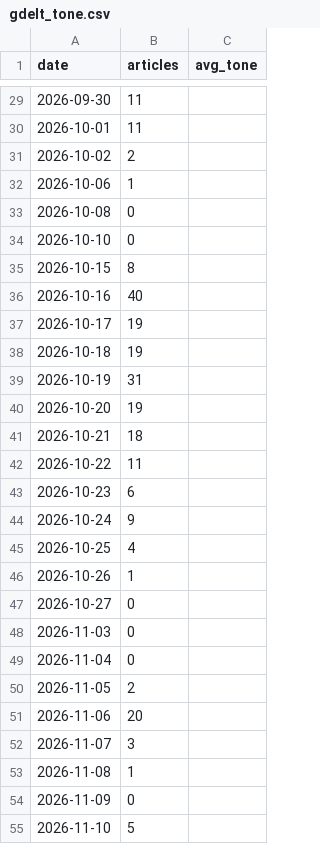
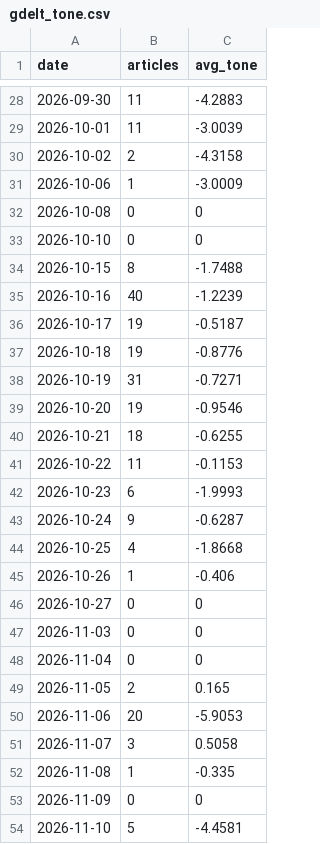
Before and after one commit to hayiinle1-tech/Somalia-Turkey-relations-simulator, a CSV file: gdelt_tone.csv, drawn as a sheet; only a part is shown, gaps mark what is left out; the diff covers the shown part only.

```diff
--- a/gdelt_tone.csv
+++ b/gdelt_tone.csv
@@ -29,27 +28,27 @@ date,articles,avg_tone
-2026-09-30,11,
-2026-10-01,11,
-2026-10-02,2,
-2026-10-06,1,
-2026-10-08,0,
-2026-10-10,0,
-2026-10-15,8,
-2026-10-16,40,
-2026-10-17,19,
-2026-10-18,19,
-2026-10-19,31,
-2026-10-20,19,
-2026-10-21,18,
-2026-10-22,11,
-2026-10-23,6,
-2026-10-24,9,
-2026-10-25,4,
-2026-10-26,1,
-2026-10-27,0,
-2026-11-03,0,
-2026-11-04,0,
-2026-11-05,2,
-2026-11-06,20,
-2026-11-07,3,
-2026-11-08,1,
-2026-11-09,0,
-2026-11-10,5,
+2026-09-30,11,-4.2883
+2026-10-01,11,-3.0039
+2026-10-02,2,-4.3158
+2026-10-06,1,-3.0009
+2026-10-08,0,0
+2026-10-10,0,0
+2026-10-15,8,-1.7488
+2026-10-16,40,-1.2239
+2026-10-17,19,-0.5187
+2026-10-18,19,-0.8776
+2026-10-19,31,-0.7271
+2026-10-20,19,-0.9546
+2026-10-21,18,-0.6255
+2026-10-22,11,-0.1153
+2026-10-23,6,-1.9993
+2026-10-24,9,-0.6287
+2026-10-25,4,-1.8668
+2026-10-26,1,-0.406
+2026-10-27,0,0
+2026-11-03,0,0
+2026-11-04,0,0
+2026-11-05,2,0.165
+2026-11-06,20,-5.9053
+2026-11-07,3,0.5058
+2026-11-08,1,-0.335
+2026-11-09,0,0
+2026-11-10,5,-4.4581
```
Also changed, not shown: 1 added row, 1 removed row and 40 edited cells elsewhere in this file, scraped/events.csv, 1 other file.
